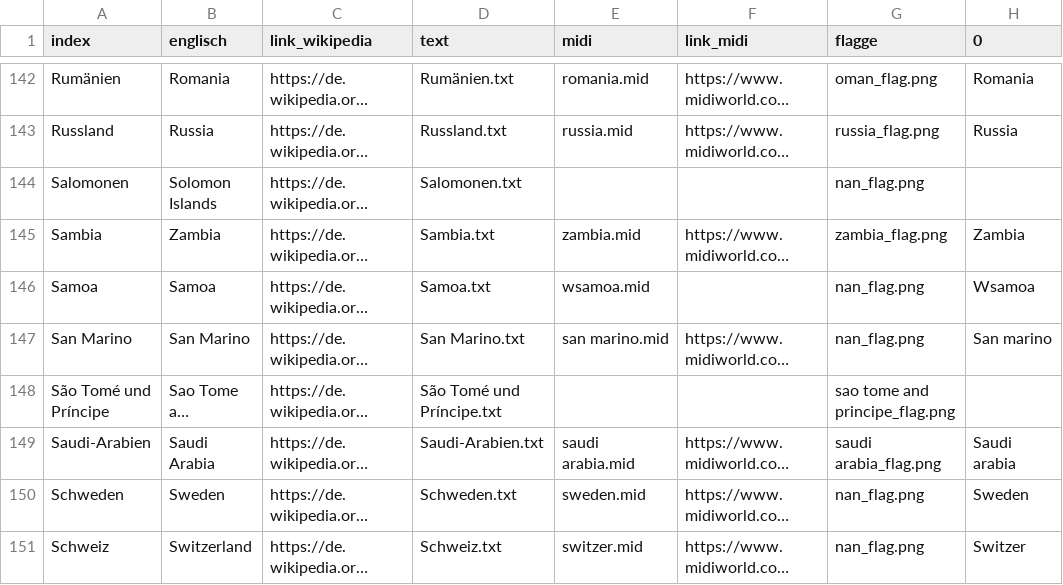
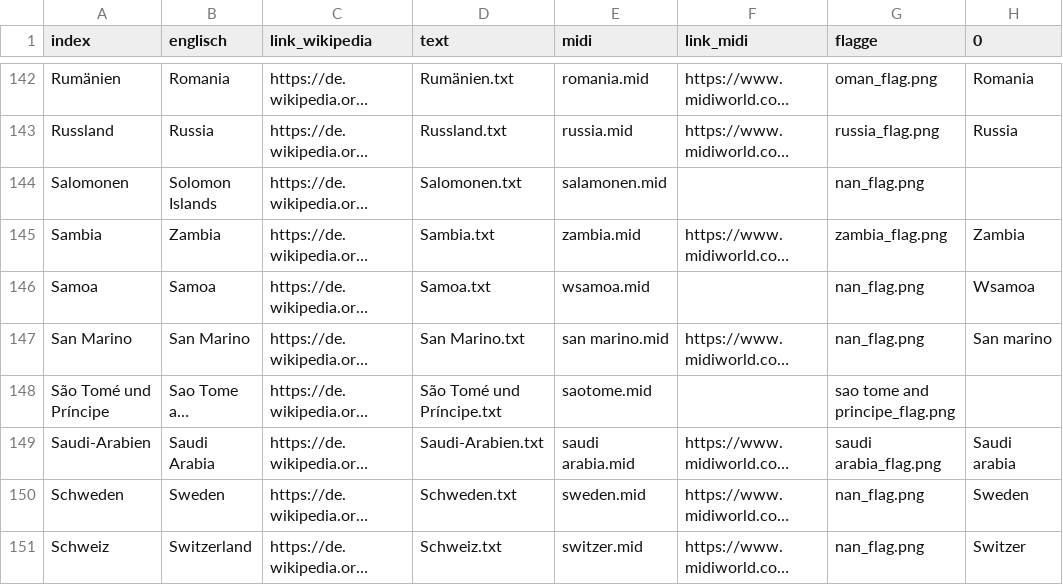
Before and after one commit to tamedia-ddj/2019-07_nationalhymnen, a CSV file: länderübersicht.csv, drawn as a sheet; only a part is shown, gaps mark what is left out; long unchanged cells end in …; the diff covers the shown part only; the diff names each change by its address in the sheet, - before the commit and + after, or states it on an @@ line.

```diff
--- a/länderübersicht.csv
+++ b/länderübersicht.csv
-E144 (midi): (empty)
+E144 (midi): salamonen.mid
-E148 (midi): (empty)
+E148 (midi): saotome.mid
```
Also changed, not shown: 58 edited cells elsewhere in this file, 2 other files.
